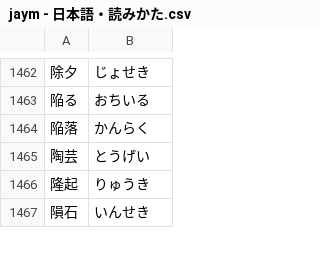
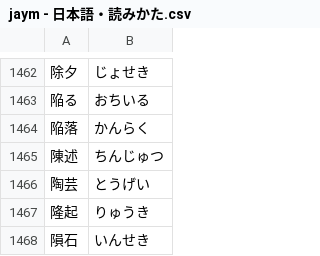
Before and after one commit to ponlawat-w/anki-collection, a CSV file: notes/jaym - 日本語・読みかた.csv, drawn as a sheet; only a part is shown, gaps mark what is left out.

```diff
--- a/notes/jaym - 日本語・読みかた.csv
+++ b/notes/jaym - 日本語・読みかた.csv
@@ -1464,2 +1464,3 @@
 陥落,かんらく
+陳述,ちんじゅつ
 陶芸,とうげい
```
Also changed, not shown: notes/jabs - 日本語・文章.csv, notes/jath - 日本語.csv.
